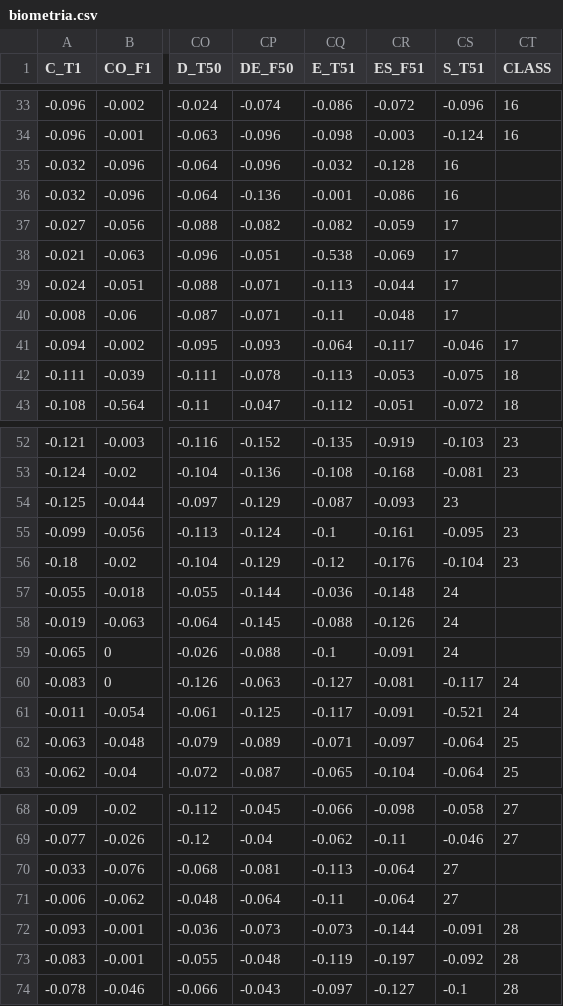
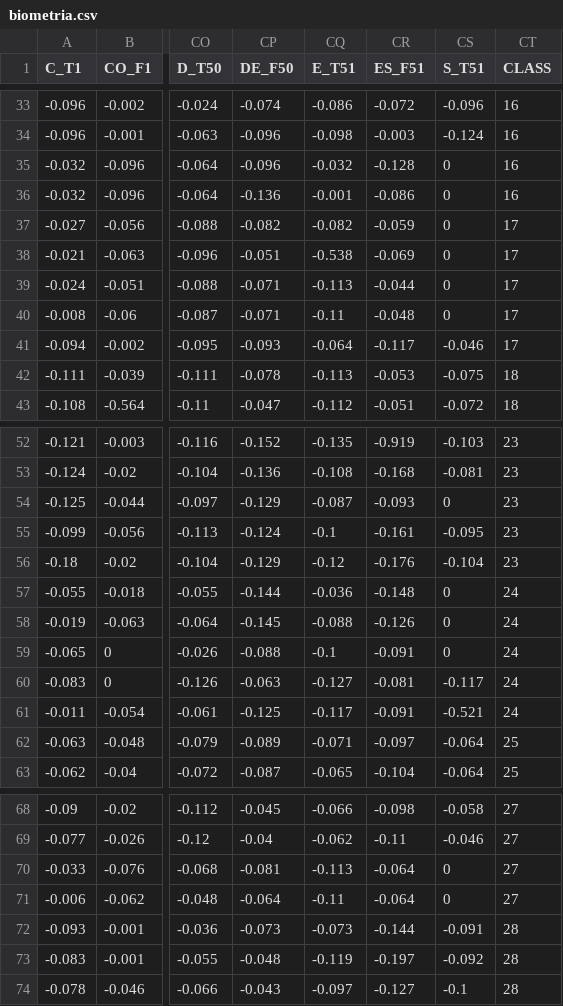
Before and after one commit to johwconst/keystrokeDynamics2FA, a CSV file: webservice/database/biometria.csv, drawn as a sheet; only a part is shown, gaps mark what is left out; the diff names each change by its address in the sheet, - before the commit and + after, or states it on an @@ line.

Commit message:
Correção na uniformidade dos dados

```diff
--- a/webservice/database/biometria.csv
+++ b/webservice/database/biometria.csv
-CS35:CS36 (S_T51): 16
+CS35:CS36 (S_T51): 0
-CT35:CT36 (CLASS): (empty)
+CT35:CT36 (CLASS): 16
-CS37:CS40 (S_T51): 17
+CS37:CS40 (S_T51): 0
-CT37:CT40 (CLASS): (empty)
+CT37:CT40 (CLASS): 17
-CS54 (S_T51): 23
+CS54 (S_T51): 0
-CT54 (CLASS): (empty)
+CT54 (CLASS): 23
-CS57:CS59 (S_T51): 24
+CS57:CS59 (S_T51): 0
-CT57:CT59 (CLASS): (empty)
+CT57:CT59 (CLASS): 24
-CS70:CS71 (S_T51): 27
+CS70:CS71 (S_T51): 0
-CT70:CT71 (CLASS): (empty)
+CT70:CT71 (CLASS): 27
```
